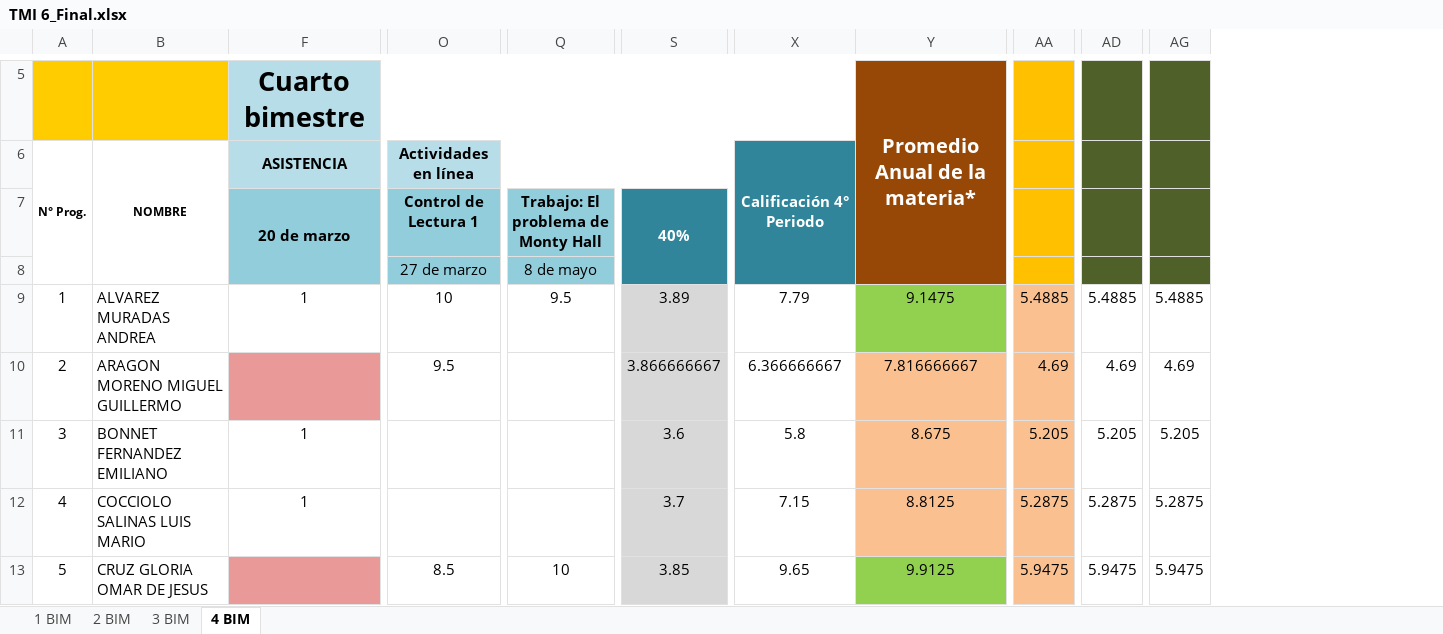
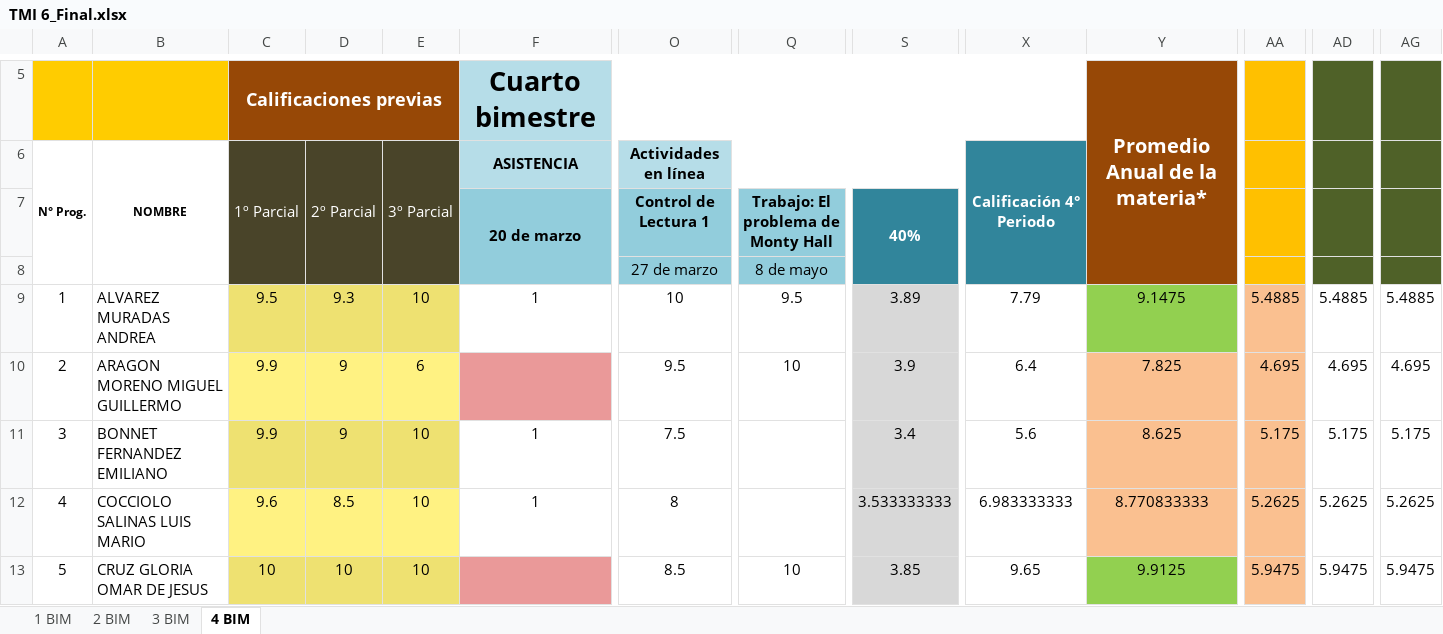
Before and after one commit to Adrifelcha/afchavez-019, an Excel workbook: JeanPiaget/2019-2020/Listas/TMI 6_Final.xlsx, sheet 4 BIM, drawn as a sheet; only a part is shown, gaps mark what is left out; values as stored, in another font and other column widths than the file's, no borders; charts and pictures not drawn; the diff covers the shown part only; the diff names each change by its address in the sheet, - before the commit and + after, or states it on an @@ line.

```diff
--- a/JeanPiaget/2019-2020/Listas/TMI 6_Final.xlsx (sheet 4 BIM)
+++ b/JeanPiaget/2019-2020/Listas/TMI 6_Final.xlsx (sheet 4 BIM)
@@ column C unhidden, rows 5-13: Calificaciones previas | 1º Parcial |  |  | 9.5 | 9.9 | 9.9 | 9.6 | 10 @@
@@ column D unhidden, rows 6-13: 2º Parcial |  |  | 9.3 | 9 | 9 | 8.5 | 10 @@
@@ column E unhidden, rows 6-13: 3º Parcial |  |  | 10 | 6 | 10 | 10 | 10 @@
-Q10: (empty)
+Q10: 10
-S10 (40%): 3.866666667
+S10 (40%): 3.9
-X10: 6.366666667
+X10: 6.4
-Y10: 7.816666667
+Y10: 7.825
-AA10: 4.69
+AA10: 4.695
-AD10: 4.69
+AD10: 4.695
-AG10: 4.69
+AG10: 4.695
-O11 (Control de Lectura 1): (empty)
+O11 (Control de Lectura 1): 7.5
-S11 (40%): 3.6
+S11 (40%): 3.4
-X11: 5.8
+X11: 5.6
-Y11: 8.675
+Y11: 8.625
-AA11: 5.205
+AA11: 5.175
-AD11: 5.205
+AD11: 5.175
-AG11: 5.205
+AG11: 5.175
-O12 (Control de Lectura 1): (empty)
+O12 (Control de Lectura 1): 8
-S12 (40%): 3.7
+S12 (40%): 3.533333333
-X12: 7.15
+X12: 6.983333333
-Y12: 8.8125
+Y12: 8.770833333
-AA12: 5.2875
+AA12: 5.2625
-AD12: 5.2875
+AD12: 5.2625
-AG12: 5.2875
+AG12: 5.2625
```
Also changed, not shown: 39 edited cells and cell formats elsewhere in this sheet, JeanPiaget/2019-2020/Listas/TMI 4_Final.xlsx, JeanPiaget/2019-2020/Listas/TMI 5-A_Final.xlsx, 19 other files.
